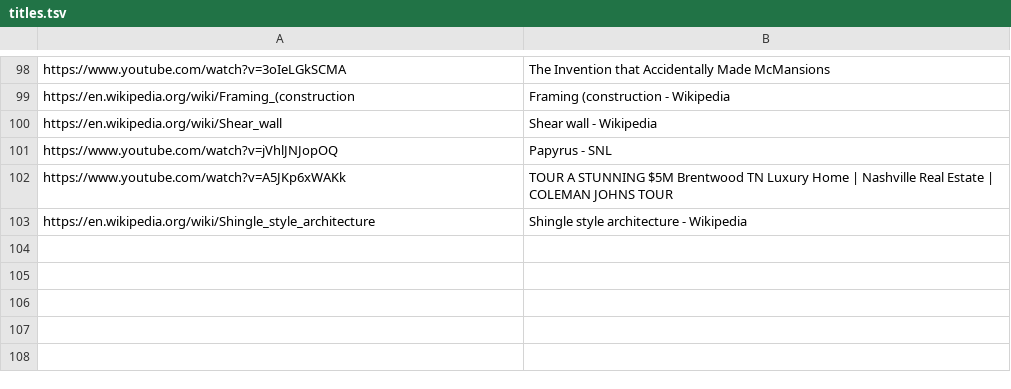
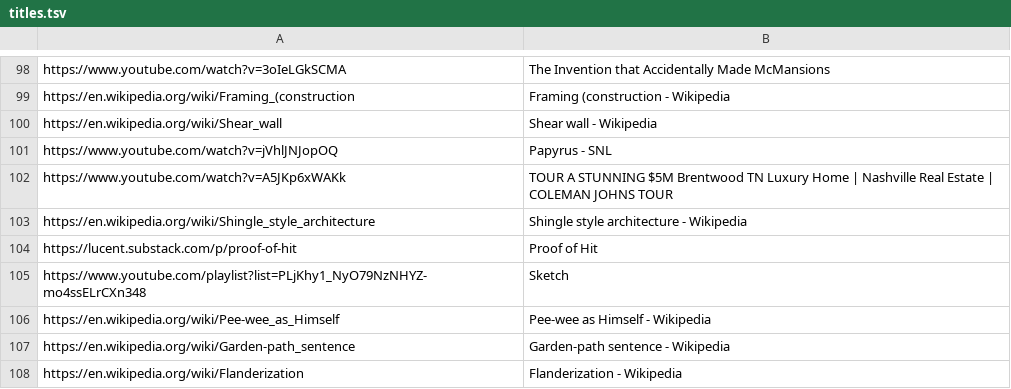
Before and after one commit to Lucent/substack-typeset, a TSV file: titles.tsv, drawn as a sheet; only a part is shown, gaps mark what is left out.

```diff
--- a/titles.tsv
+++ b/titles.tsv
@@ -103 +103,6 @@ https://www.youtube.com/watch?v=A5JKp6xWAKk	TOUR A STUNNING $5M Brentwood TN Lux
 https://en.wikipedia.org/wiki/Shingle_style_architecture	Shingle style architecture - Wikipedia
+https://lucent.substack.com/p/proof-of-hit	Proof of Hit
+https://www.youtube.com/playlist?list=PLjKhy1_NyO79NzNHYZ-mo4ssELrCXn348	Sketch
+https://en.wikipedia.org/wiki/Pee-wee_as_Himself	Pee-wee as Himself - Wikipedia
+https://en.wikipedia.org/wiki/Garden-path_sentence	Garden-path sentence - Wikipedia
+https://en.wikipedia.org/wiki/Flanderization	Flanderization - Wikipedia
```
Also changed, not shown: 4 other files.
